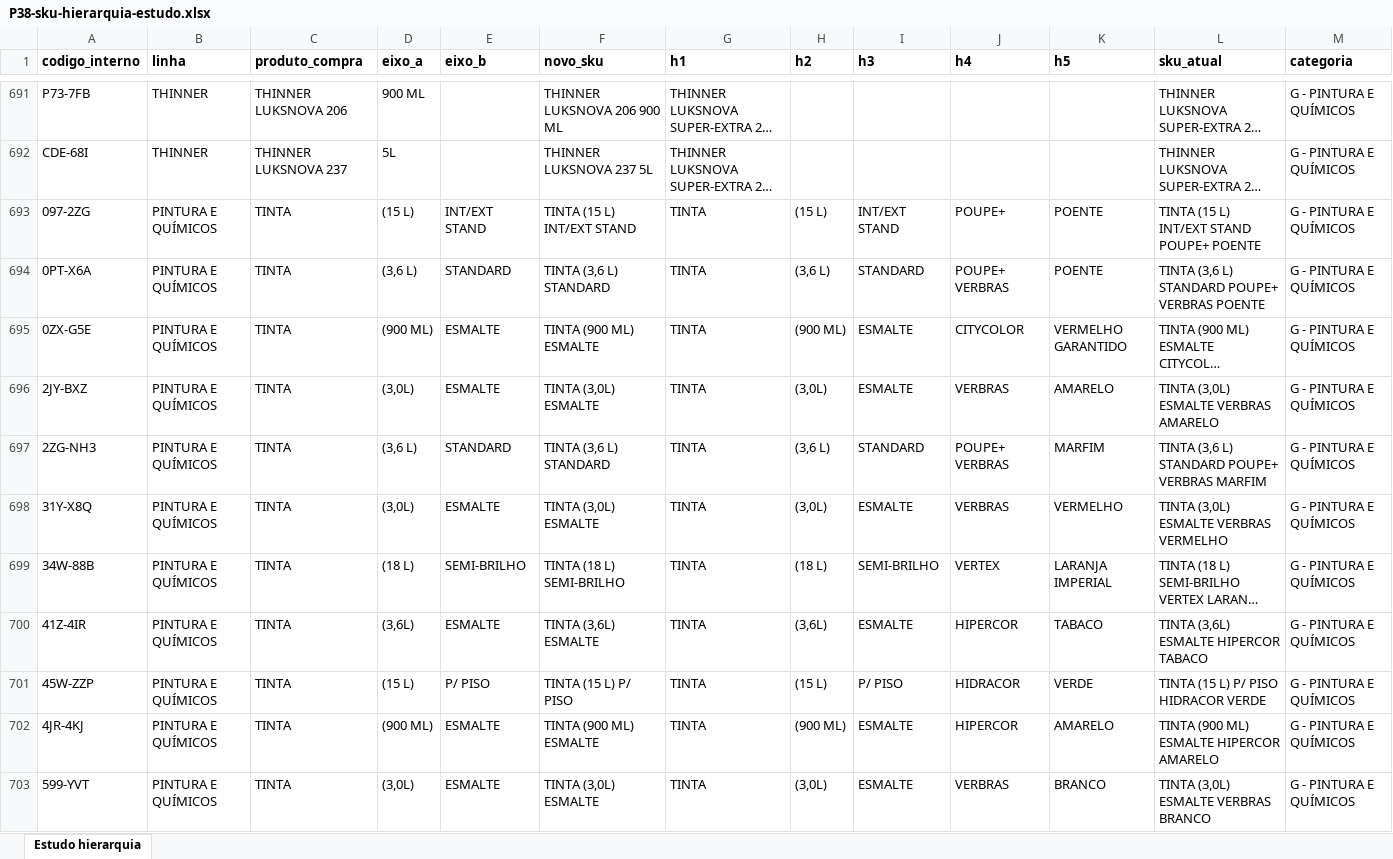
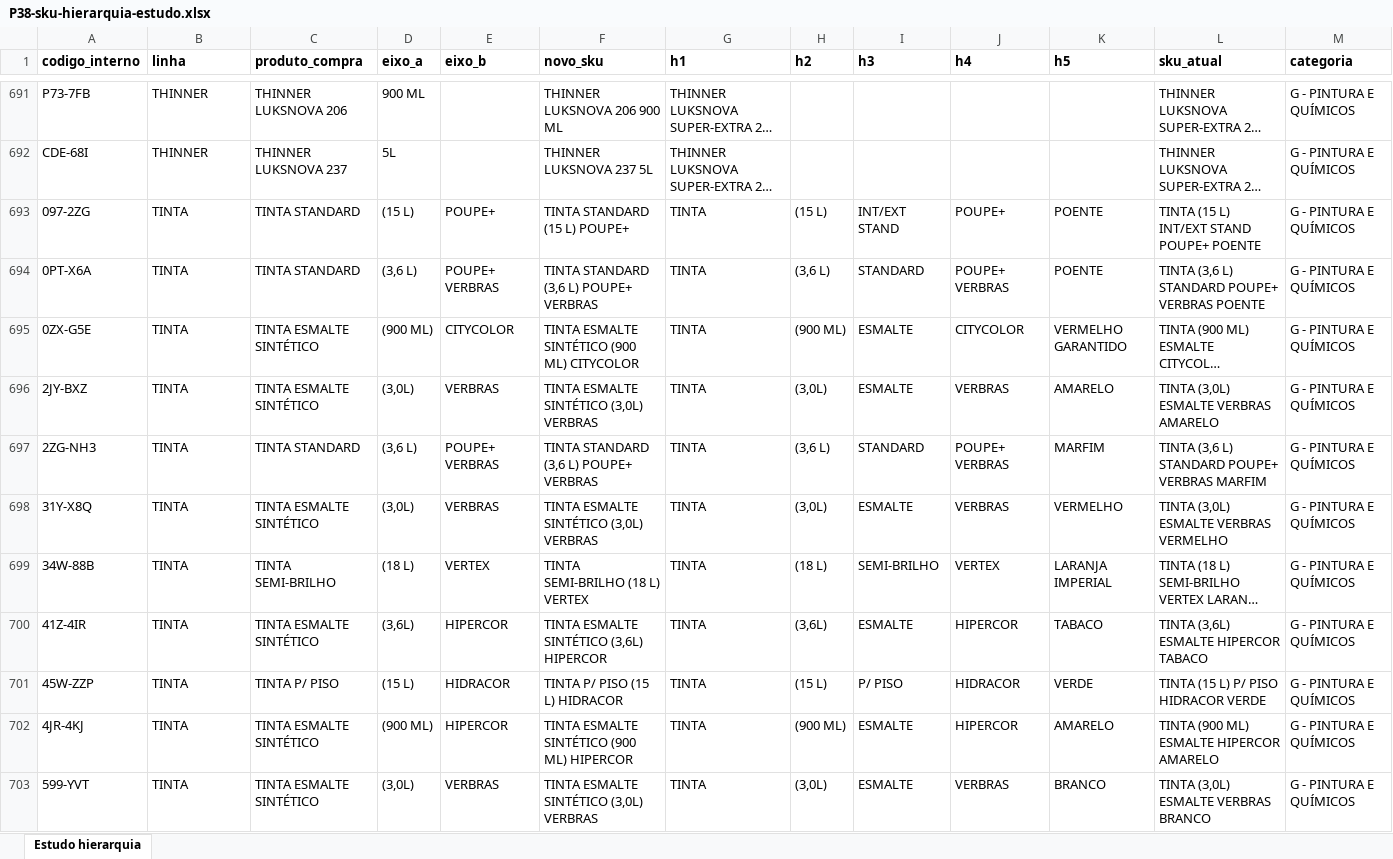
Before and after one commit to joaoandreriberopacheco-netizen/P38-ERP, an Excel workbook: docs/exports/P38-sku-hierarquia-estudo.xlsx, sheet Estudo hierarquia, drawn as a sheet; only a part is shown, gaps mark what is left out; long unchanged cells end in …; values as stored, in another font and other column widths than the file's, no borders; the diff covers the shown part only; the diff names each change by its address in the sheet, - before the commit and + after, or states it on an @@ line.

```diff
--- a/docs/exports/P38-sku-hierarquia-estudo.xlsx (sheet Estudo hierarquia)
+++ b/docs/exports/P38-sku-hierarquia-estudo.xlsx (sheet Estudo hierarquia)
-B693:B703 (linha): PINTURA E QUÍMICOS
+B693:B703 (linha): TINTA
-C693:C694 (produto_compra): TINTA
+C693:C694 (produto_compra): TINTA STANDARD
-E693 (eixo_b): INT/EXT STAND
+E693 (eixo_b): POUPE+
-F693 (novo_sku): TINTA (15 L) INT/EXT STAND
+F693 (novo_sku): TINTA STANDARD (15 L) POUPE+
-E694 (eixo_b): STANDARD
+E694 (eixo_b): POUPE+ VERBRAS
-F694 (novo_sku): TINTA (3,6 L) STANDARD
+F694 (novo_sku): TINTA STANDARD (3,6 L) POUPE+ VERBRAS
-C695:C696 (produto_compra): TINTA
+C695:C696 (produto_compra): TINTA ESMALTE SINTÉTICO
-E695 (eixo_b): ESMALTE
+E695 (eixo_b): CITYCOLOR
-F695 (novo_sku): TINTA (900 ML) ESMALTE
+F695 (novo_sku): TINTA ESMALTE SINTÉTICO (900 ML) CITYCOLOR
-E696 (eixo_b): ESMALTE
+E696 (eixo_b): VERBRAS
-F696 (novo_sku): TINTA (3,0L) ESMALTE
+F696 (novo_sku): TINTA ESMALTE SINTÉTICO (3,0L) VERBRAS
-C697 (produto_compra): TINTA
+C697 (produto_compra): TINTA STANDARD
-E697 (eixo_b): STANDARD
+E697 (eixo_b): POUPE+ VERBRAS
-F697 (novo_sku): TINTA (3,6 L) STANDARD
+F697 (novo_sku): TINTA STANDARD (3,6 L) POUPE+ VERBRAS
-C698 (produto_compra): TINTA
+C698 (produto_compra): TINTA ESMALTE SINTÉTICO
-E698 (eixo_b): ESMALTE
+E698 (eixo_b): VERBRAS
-F698 (novo_sku): TINTA (3,0L) ESMALTE
+F698 (novo_sku): TINTA ESMALTE SINTÉTICO (3,0L) VERBRAS
-C699 (produto_compra): TINTA
+C699 (produto_compra): TINTA SEMI-BRILHO
-E699 (eixo_b): SEMI-BRILHO
+E699 (eixo_b): VERTEX
-F699 (novo_sku): TINTA (18 L) SEMI-BRILHO
+F699 (novo_sku): TINTA SEMI-BRILHO (18 L) VERTEX
-C700 (produto_compra): TINTA
+C700 (produto_compra): TINTA ESMALTE SINTÉTICO
-E700 (eixo_b): ESMALTE
+E700 (eixo_b): HIPERCOR
-F700 (novo_sku): TINTA (3,6L) ESMALTE
+F700 (novo_sku): TINTA ESMALTE SINTÉTICO (3,6L) HIPERCOR
-C701 (produto_compra): TINTA
+C701 (produto_compra): TINTA P/ PISO
-E701 (eixo_b): P/ PISO
+E701 (eixo_b): HIDRACOR
-F701 (novo_sku): TINTA (15 L) P/ PISO
+F701 (novo_sku): TINTA P/ PISO (15 L) HIDRACOR
-C702:C703 (produto_compra): TINTA
+C702:C703 (produto_compra): TINTA ESMALTE SINTÉTICO
-E702 (eixo_b): ESMALTE
+E702 (eixo_b): HIPERCOR
-F702 (novo_sku): TINTA (900 ML) ESMALTE
+F702 (novo_sku): TINTA ESMALTE SINTÉTICO (900 ML) HIPERCOR
-E703 (eixo_b): ESMALTE
+E703 (eixo_b): VERBRAS
-F703 (novo_sku): TINTA (3,0L) ESMALTE
+F703 (novo_sku): TINTA ESMALTE SINTÉTICO (3,0L) VERBRAS
```
Also changed, not shown: 656 edited cells elsewhere in this sheet, 4 other files.
